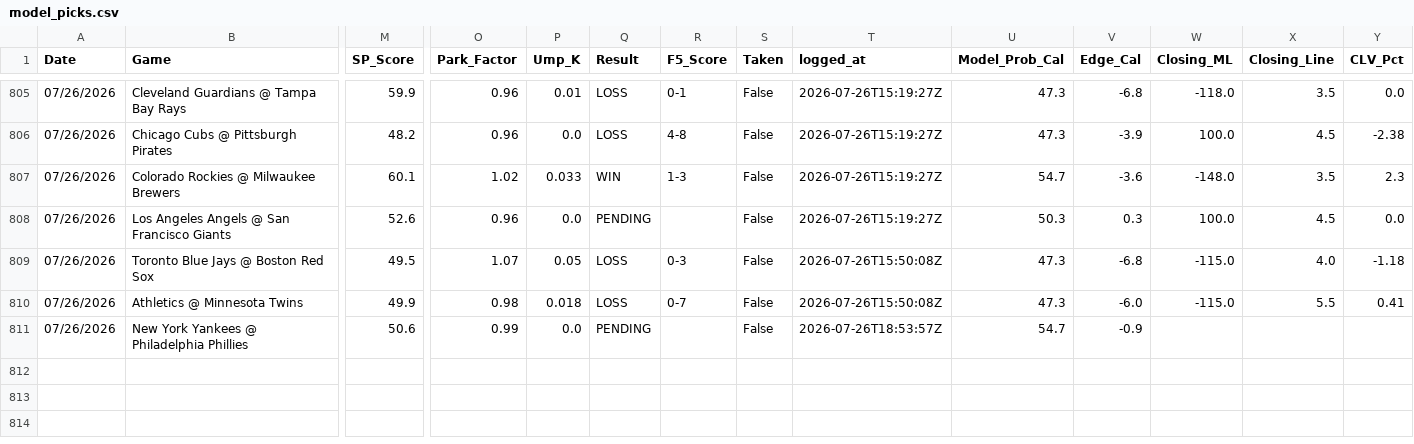
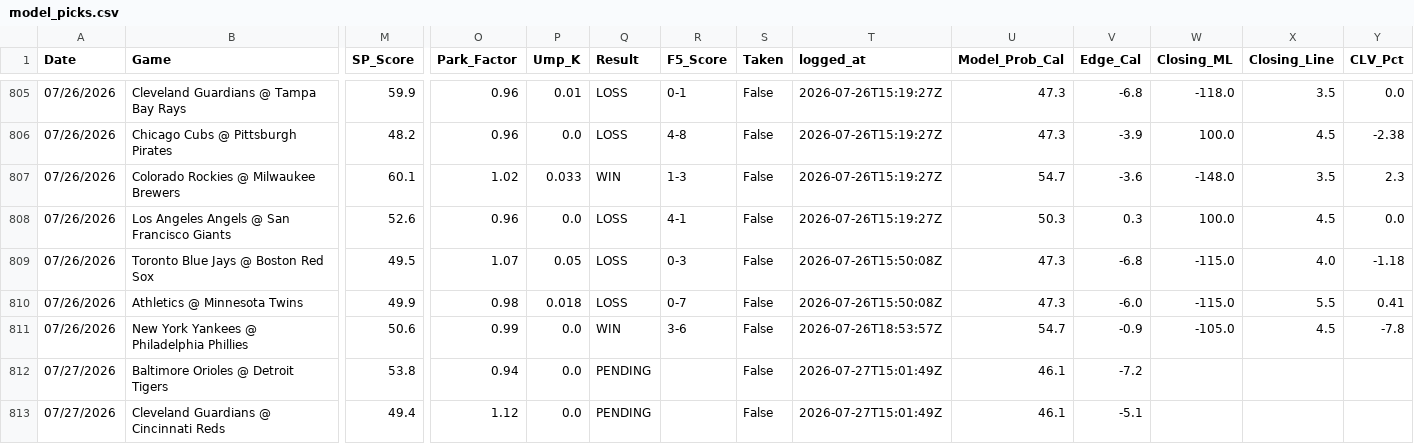
Before and after one commit to reesesetzer-pro/mlb-f5-model, a CSV file: model_picks.csv, drawn as a sheet; only a part is shown, gaps mark what is left out; rows hold the shown columns only; the diff names each change by its address in the sheet, - before the commit and + after, or states it on an @@ line.

Commit message:
picks: sync 2026-07-27

```diff
--- a/model_picks.csv
+++ b/model_picks.csv
-Q808 (Result): PENDING
+Q808 (Result): LOSS
-R808 (F5_Score): (empty)
+R808 (F5_Score): 4-1
-Q811 (Result): PENDING
+Q811 (Result): WIN
-R811 (F5_Score): (empty)
+R811 (F5_Score): 3-6
-W811 (Closing_ML): (empty)
+W811 (Closing_ML): -105.0
-X811 (Closing_Line): (empty)
+X811 (Closing_Line): 4.5
-Y811 (CLV_Pct): (empty)
+Y811 (CLV_Pct): -7.8
+row 812: 07/27/2026 | Baltimore Orioles @ Detroit Tigers | 53.8 | 0.94 | 0.0 | PENDING |  | False | 2026-07-27T15:01:49Z | 46.1 | -7.2
+row 813: 07/27/2026 | Cleveland Guardians @ Cincinnati Reds | 49.4 | 1.12 | 0.0 | PENDING |  | False | 2026-07-27T15:01:49Z | 46.1 | -5.1
```
